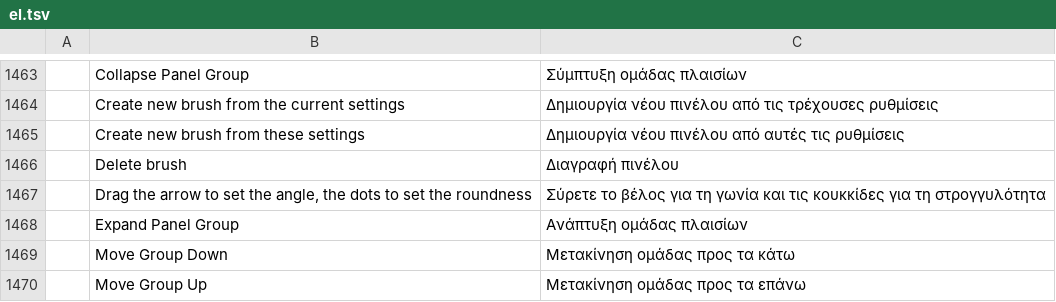
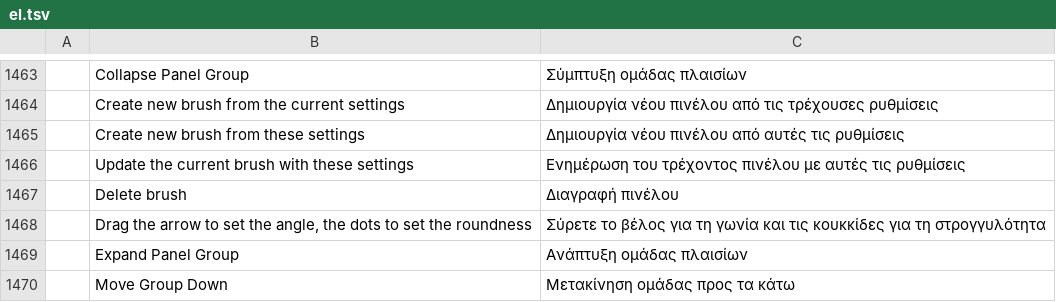
Before and after one commit to 0x6Ason/photocraft, a TSV file: crates/ui-egui/src/i18n/el.tsv, drawn as a sheet; only a part is shown, gaps mark what is left out; the shorter side is filled out with more unchanged rows.

```diff
--- a/crates/ui-egui/src/i18n/el.tsv
+++ b/crates/ui-egui/src/i18n/el.tsv
@@ -1465,2 +1465,3 @@
 	Create new brush from these settings	Δημιουργία νέου πινέλου από αυτές τις ρυθμίσεις
+	Update the current brush with these settings	Ενημέρωση του τρέχοντος πινέλου με αυτές τις ρυθμίσεις
 	Delete brush	Διαγραφή πινέλου
```
Also changed, not shown: crates/ui-egui/src/i18n/cs.tsv, crates/ui-egui/src/i18n/de.tsv, 23 other files.
